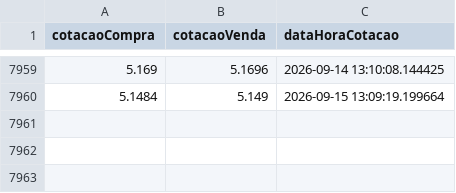
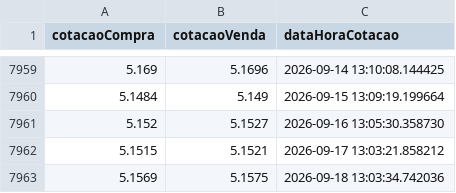
Before and after one commit to Caredu7Lakes/fin_tech_07, a CSV file: dados/dolar.csv, drawn as a sheet; only a part is shown, gaps mark what is left out; the diff names each change by its address in the sheet, - before the commit and + after, or states it on an @@ line.

```diff
--- a/dados/dolar.csv
+++ b/dados/dolar.csv
+row 7961: 5.152 | 5.1527 | 2026-09-16 13:05:30.358730
+row 7962: 5.1515 | 5.1521 | 2026-09-17 13:03:21.858212
+row 7963: 5.1569 | 5.1575 | 2026-09-18 13:03:34.742036
```
Also changed, not shown: dados/base_diaria.csv, dados/historico_ranking_veiculos.csv, 9 other files.
